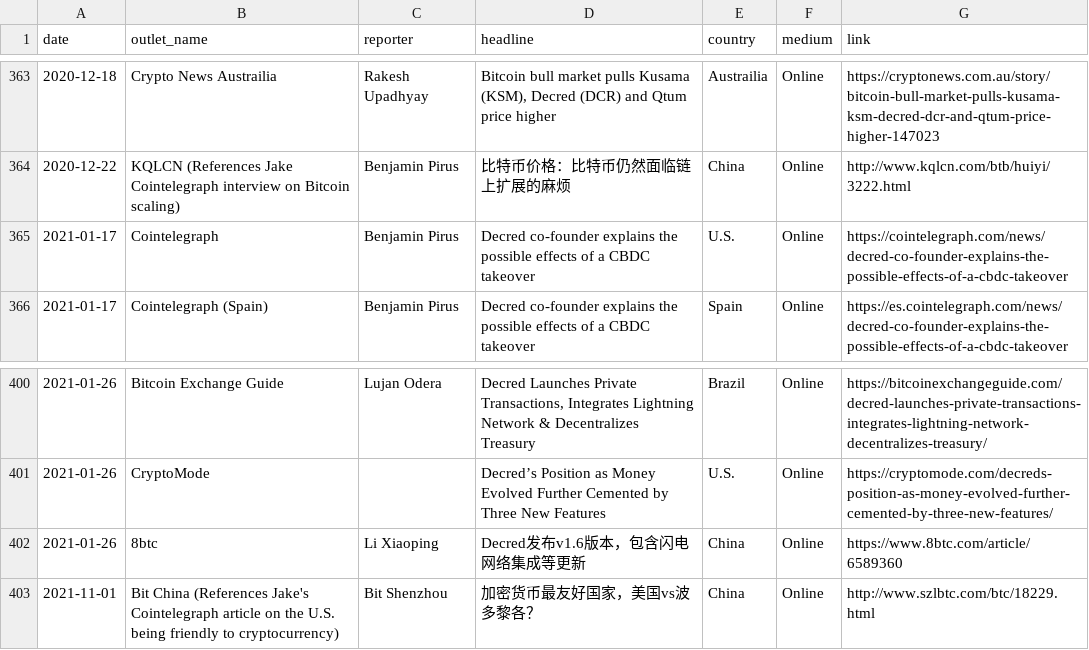
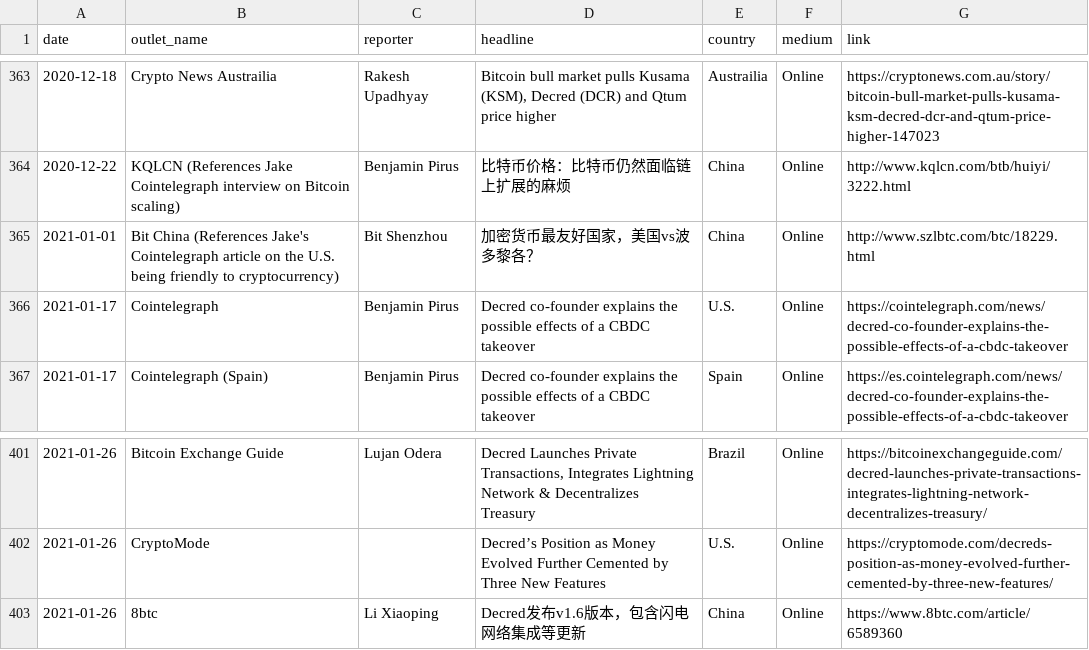
Before and after one commit to decredcommunity/outreach, a CSV file: monde-pr-media-coverage.20210129.csv, drawn as a sheet; only a part is shown, gaps mark what is left out.

Commit message:
fix date

```diff
--- a/monde-pr-media-coverage.20210129.csv
+++ b/monde-pr-media-coverage.20210129.csv
@@ -364,2 +364,3 @@ date,outlet_name,reporter,headline,country,medium,link
 2020-12-22,KQLCN  (References Jake Cointelegraph interview on Bitcoin scaling),Benjamin Pirus,比特币价格：比特币仍然面临链上扩展的麻烦,China,Online,http://www.kqlcn.com/btb/huiyi/3222.html
+2021-01-01,Bit China (References Jake's Cointelegraph article on the U.S. being friendly to cryptocurrency),Bit Shenzhou,加密货币最友好国家，美国vs波多黎各？,China,Online,http://www.szlbtc.com/btc/18229.html
 2021-01-17,Cointelegraph,Benjamin Pirus,Decred co-founder explains the possible effects of a CBDC takeover,U.S.,Online,https://cointelegraph.com/news/decred-co-founder-explains-the-possible-effects-of-a-cbdc-takeover
@@ -402,2 +403 @@ date,outlet_name,reporter,headline,country,medium,link
 2021-01-26,8btc,Li Xiaoping,Decred发布v1.6版本，包含闪电网络集成等更新,China,Online,https://www.8btc.com/article/6589360
-2021-11-01,Bit China (References Jake's Cointelegraph article on the U.S. being friendly to cryptocurrency),Bit Shenzhou,加密货币最友好国家，美国vs波多黎各？,China,Online,http://www.szlbtc.com/btc/18229.html
```
